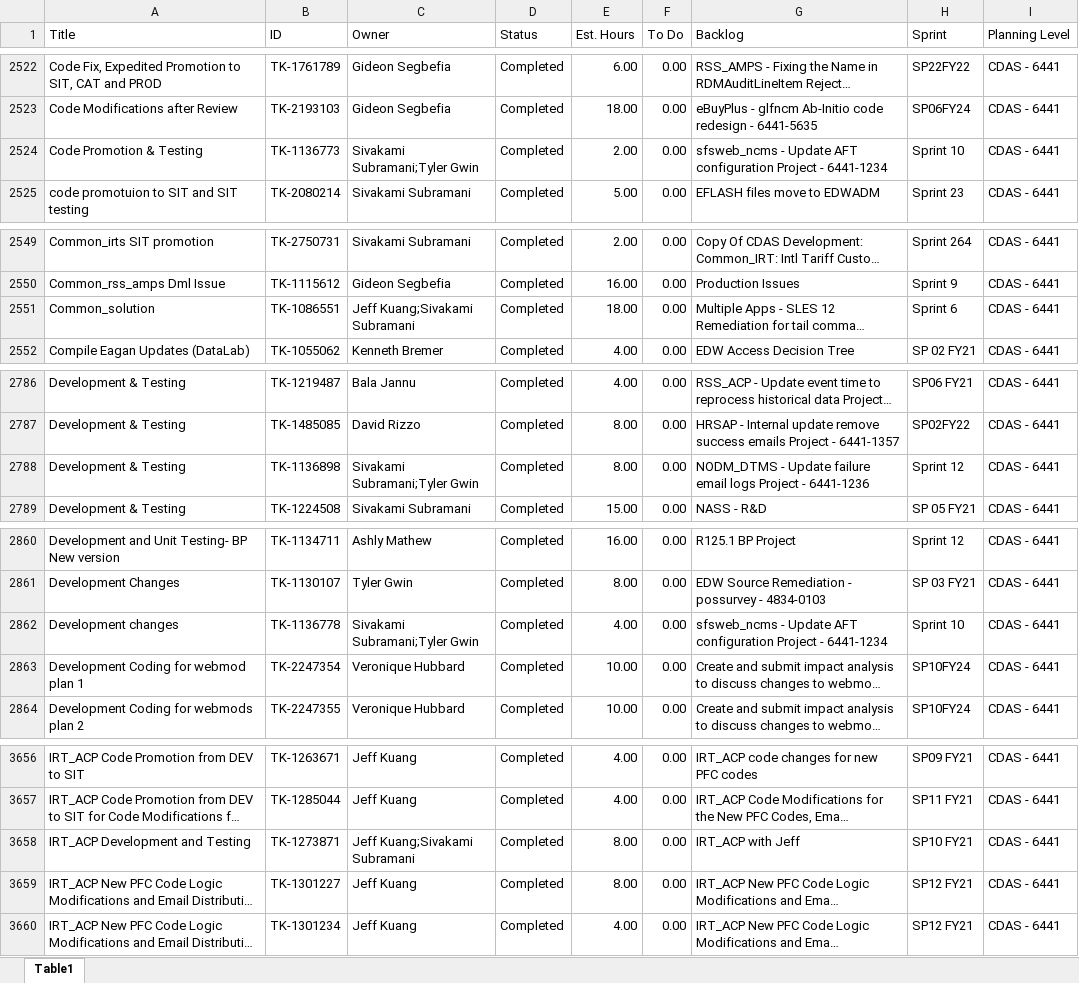
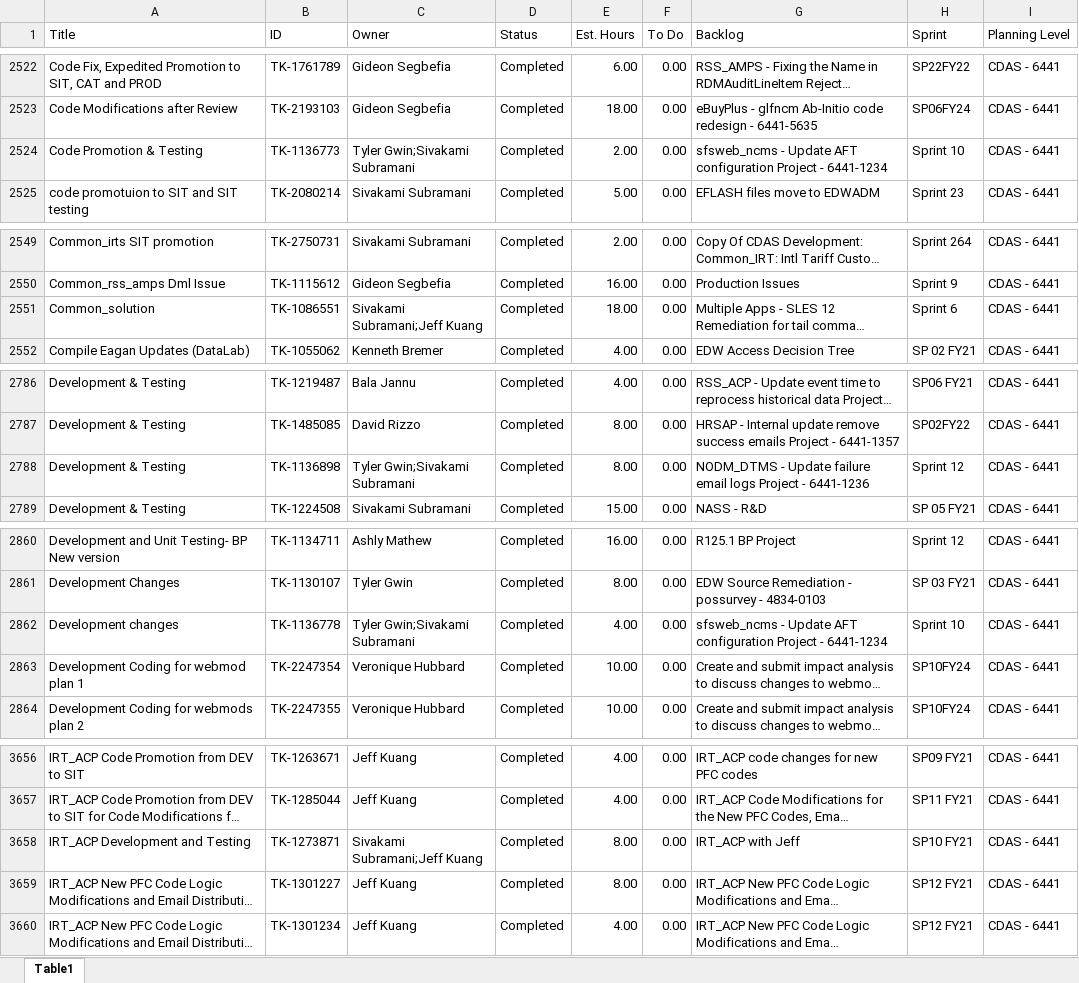
Before and after one commit to usps-dataeng/versionone-dashboard, an Excel workbook: tasklist_CDAS6441.xlsx, sheet Table1, drawn as a sheet; only a part is shown, gaps mark what is left out; long unchanged cells end in …; values as stored, in another font and other column widths than the file's, no borders; the diff covers the shown part only; the diff names each change by its address in the sheet, - before the commit and + after, or states it on an @@ line.

```diff
--- a/tasklist_CDAS6441.xlsx (sheet Table1)
+++ b/tasklist_CDAS6441.xlsx (sheet Table1)
-C2524 (Owner): Sivakami Subramani;Tyler Gwin
+C2524 (Owner): Tyler Gwin;Sivakami Subramani
-C2551 (Owner): Jeff Kuang;Sivakami Subramani
+C2551 (Owner): Sivakami Subramani;Jeff Kuang
-C2788 (Owner): Sivakami Subramani;Tyler Gwin
+C2788 (Owner): Tyler Gwin;Sivakami Subramani
-C2862 (Owner): Sivakami Subramani;Tyler Gwin
+C2862 (Owner): Tyler Gwin;Sivakami Subramani
-C3658 (Owner): Jeff Kuang;Sivakami Subramani
+C3658 (Owner): Sivakami Subramani;Jeff Kuang
```
Also changed, not shown: 14 edited cells elsewhere in this sheet, tasklist_EDS4834.xlsx, tasklist_EEB9372.xlsx, 5 other files.
